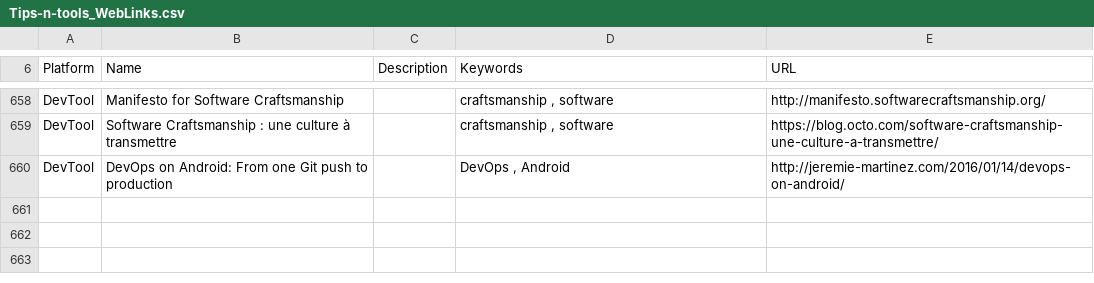
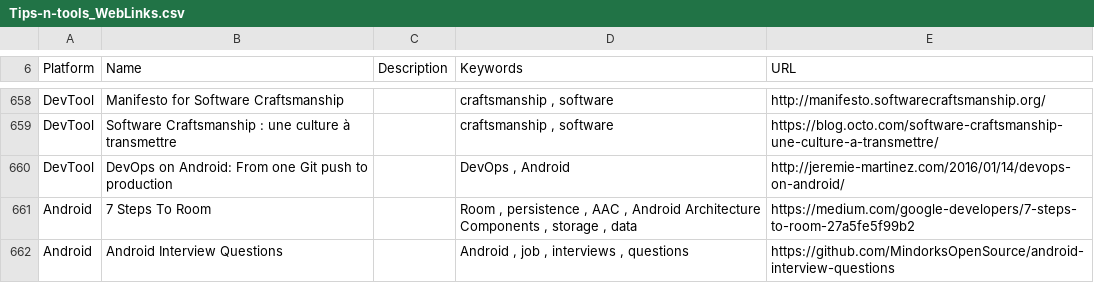
Before and after one commit to vaginessa/Tips-n-tools, a CSV file: webz/Tips-n-tools_WebLinks.csv, drawn as a sheet; only a part is shown, gaps mark what is left out; the diff names each change by its address in the sheet, - before the commit and + after, or states it on an @@ line.

Commit message:
chore: add references to Droid @ Screen and article about AAC's Room persistence lib

```diff
--- a/webz/Tips-n-tools_WebLinks.csv
+++ b/webz/Tips-n-tools_WebLinks.csv
+row 661: Android | 7 Steps To Room |  | Room , persistence , AAC , Android Architecture Components , storage , data | https://medium.com/google-developers/7-steps-to-room-27a5fe5f99b2
+row 662: Android | Android Interview Questions |  | Android , job , interviews , questions | https://github.com/MindorksOpenSource/android-interview-questions
```
Also changed, not shown: toolz/Tips-n-tools_Tools.csv, 4 other files.
